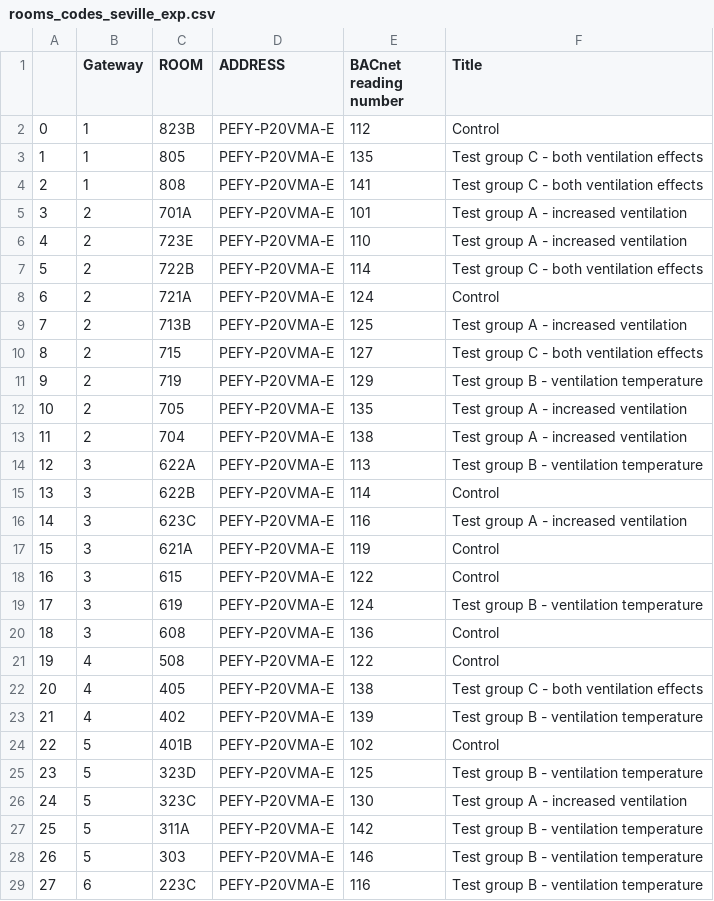
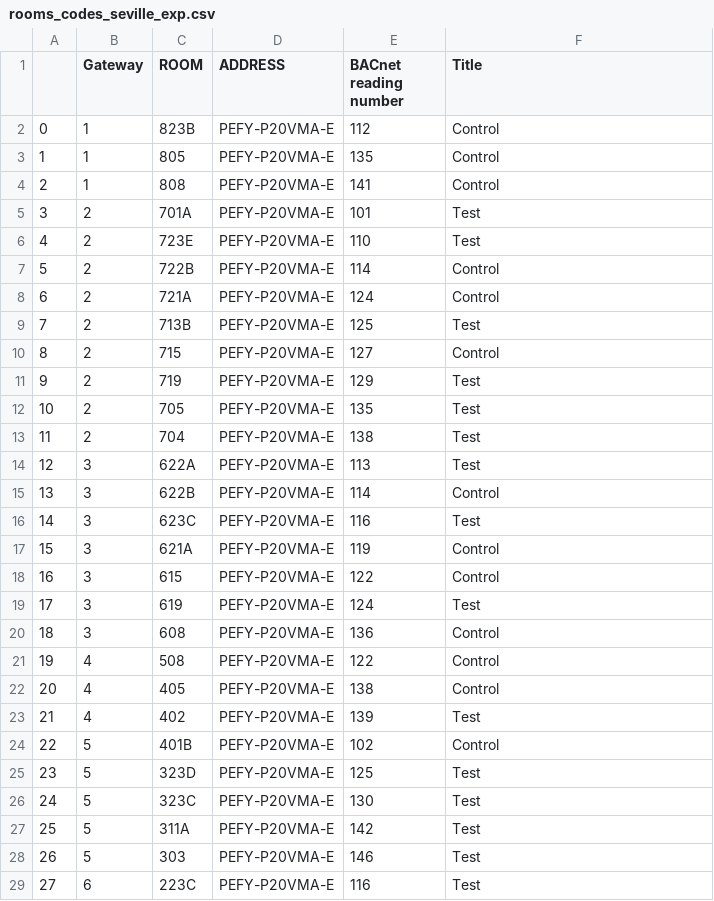
Before and after one commit to roy-rosemarin/streamlit, a CSV file: app/rooms_codes_seville_exp.csv, drawn as a sheet; only a part is shown; the diff covers the shown part only.

```diff
--- a/app/rooms_codes_seville_exp.csv
+++ b/app/rooms_codes_seville_exp.csv
@@ -2,28 +2,28 @@
 0,1,823B,PEFY-P20VMA-E,112,Control
-1,1,805,PEFY-P20VMA-E,135,Test group C - both ventilation effects
-2,1,808,PEFY-P20VMA-E,141,Test group C - both ventilation effects
-3,2,701A,PEFY-P20VMA-E,101,Test group A - increased ventilation
-4,2,723E,PEFY-P20VMA-E,110,Test group A - increased ventilation
-5,2,722B,PEFY-P20VMA-E,114,Test group C - both ventilation effects
+1,1,805,PEFY-P20VMA-E,135,Control
+2,1,808,PEFY-P20VMA-E,141,Control
+3,2,701A,PEFY-P20VMA-E,101,Test
+4,2,723E,PEFY-P20VMA-E,110,Test
+5,2,722B,PEFY-P20VMA-E,114,Control
 6,2,721A,PEFY-P20VMA-E,124,Control
-7,2,713B,PEFY-P20VMA-E,125,Test group A - increased ventilation
-8,2,715,PEFY-P20VMA-E,127,Test group C - both ventilation effects
-9,2,719,PEFY-P20VMA-E,129,Test group B - ventilation temperature
-10,2,705,PEFY-P20VMA-E,135,Test group A - increased ventilation
-11,2,704,PEFY-P20VMA-E,138,Test group A - increased ventilation
-12,3,622A,PEFY-P20VMA-E,113,Test group B - ventilation temperature
+7,2,713B,PEFY-P20VMA-E,125,Test
+8,2,715,PEFY-P20VMA-E,127,Control
+9,2,719,PEFY-P20VMA-E,129,Test
+10,2,705,PEFY-P20VMA-E,135,Test
+11,2,704,PEFY-P20VMA-E,138,Test
+12,3,622A,PEFY-P20VMA-E,113,Test
 13,3,622B,PEFY-P20VMA-E,114,Control
-14,3,623C,PEFY-P20VMA-E,116,Test group A - increased ventilation
+14,3,623C,PEFY-P20VMA-E,116,Test
 15,3,621A,PEFY-P20VMA-E,119,Control
 16,3,615,PEFY-P20VMA-E,122,Control
-17,3,619,PEFY-P20VMA-E,124,Test group B - ventilation temperature
+17,3,619,PEFY-P20VMA-E,124,Test
 18,3,608,PEFY-P20VMA-E,136,Control
 19,4,508,PEFY-P20VMA-E,122,Control
-20,4,405,PEFY-P20VMA-E,138,Test group C - both ventilation effects
-21,4,402,PEFY-P20VMA-E,139,Test group B - ventilation temperature
+20,4,405,PEFY-P20VMA-E,138,Control
+21,4,402,PEFY-P20VMA-E,139,Test
 22,5,401B,PEFY-P20VMA-E,102,Control
-23,5,323D,PEFY-P20VMA-E,125,Test group B - ventilation temperature
-24,5,323C,PEFY-P20VMA-E,130,Test group A - increased ventilation
-25,5,311A,PEFY-P20VMA-E,142,Test group B - ventilation temperature
-26,5,303,PEFY-P20VMA-E,146,Test group B - ventilation temperature
-27,6,223C,PEFY-P20VMA-E,116,Test group B - ventilation temperature
+23,5,323D,PEFY-P20VMA-E,125,Test
+24,5,323C,PEFY-P20VMA-E,130,Test
+25,5,311A,PEFY-P20VMA-E,142,Test
+26,5,303,PEFY-P20VMA-E,146,Test
+27,6,223C,PEFY-P20VMA-E,116,Test
```
Also changed, not shown: 10 edited cells elsewhere in this file, 8 other files.
